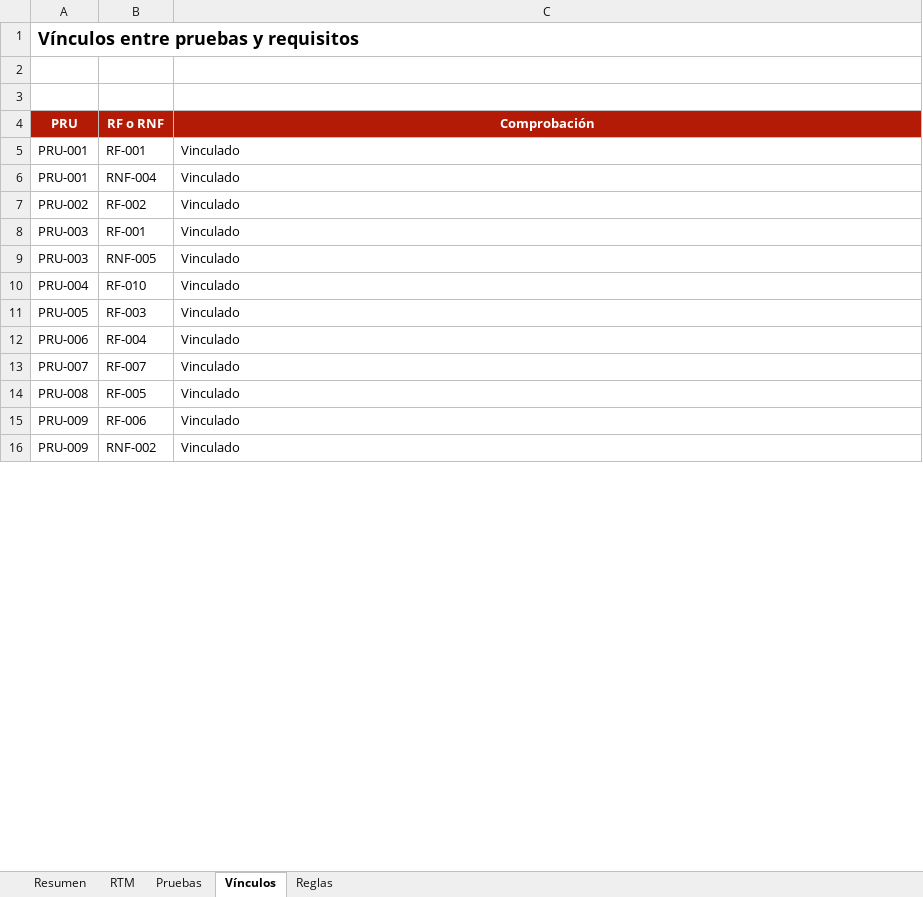
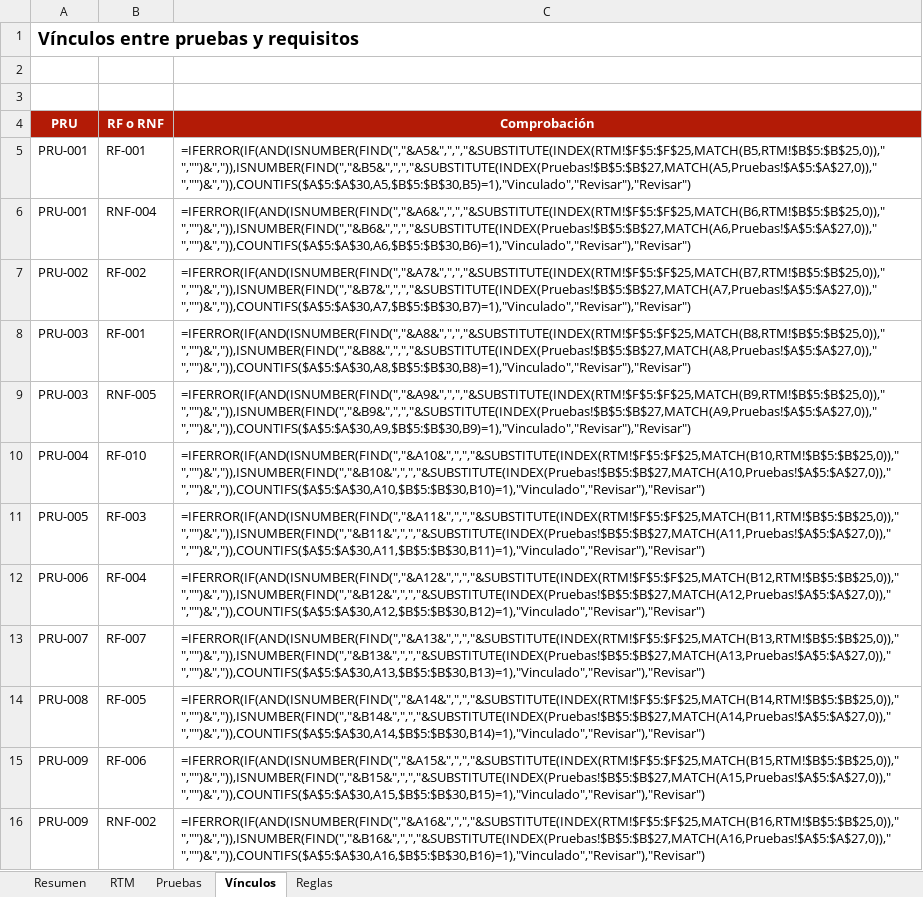
Before and after one commit to seckfly/Grupo_4_ISW_Comercial_Nazareth_Definitivo, an Excel workbook: reportes/trazabilidad-v2.0.xlsx, sheet Vínculos, drawn as a sheet; only a part is shown; values as stored, in another font and other column widths than the file's, no borders; formulas without a stored value are shown as written; the diff covers the shown part only; the diff names each change by its address in the sheet, - before the commit and + after, or states it on an @@ line.

```diff
--- a/reportes/trazabilidad-v2.0.xlsx (sheet Vínculos)
+++ b/reportes/trazabilidad-v2.0.xlsx (sheet Vínculos)
-C5 (Comprobación): Vinculado
+C5 (Comprobación): =IFERROR(IF(AND(ISNUMBER(FIND(","&A5&",",","&SUBSTITUTE(INDEX(RTM!$F$5:$F$25,MATCH(B5,RTM!$B$5:$B$25,0))," ","")&",")),ISNUMBER(FIND(","&B5&",",","&SUBSTITUTE(INDEX(Pruebas!$B$5:$B$27,MATCH(A5,Pruebas!$A$5:$A$27,0))," ","")&",")),COUNTIFS($A$5:$A$30,A5,$B$5:$B$30,B5)=1),"Vinculado","Revisar"),"Revisar")
-C6 (Comprobación): Vinculado
+C6 (Comprobación): =IFERROR(IF(AND(ISNUMBER(FIND(","&A6&",",","&SUBSTITUTE(INDEX(RTM!$F$5:$F$25,MATCH(B6,RTM!$B$5:$B$25,0))," ","")&",")),ISNUMBER(FIND(","&B6&",",","&SUBSTITUTE(INDEX(Pruebas!$B$5:$B$27,MATCH(A6,Pruebas!$A$5:$A$27,0))," ","")&",")),COUNTIFS($A$5:$A$30,A6,$B$5:$B$30,B6)=1),"Vinculado","Revisar"),"Revisar")
-C7 (Comprobación): Vinculado
+C7 (Comprobación): =IFERROR(IF(AND(ISNUMBER(FIND(","&A7&",",","&SUBSTITUTE(INDEX(RTM!$F$5:$F$25,MATCH(B7,RTM!$B$5:$B$25,0))," ","")&",")),ISNUMBER(FIND(","&B7&",",","&SUBSTITUTE(INDEX(Pruebas!$B$5:$B$27,MATCH(A7,Pruebas!$A$5:$A$27,0))," ","")&",")),COUNTIFS($A$5:$A$30,A7,$B$5:$B$30,B7)=1),"Vinculado","Revisar"),"Revisar")
-C8 (Comprobación): Vinculado
+C8 (Comprobación): =IFERROR(IF(AND(ISNUMBER(FIND(","&A8&",",","&SUBSTITUTE(INDEX(RTM!$F$5:$F$25,MATCH(B8,RTM!$B$5:$B$25,0))," ","")&",")),ISNUMBER(FIND(","&B8&",",","&SUBSTITUTE(INDEX(Pruebas!$B$5:$B$27,MATCH(A8,Pruebas!$A$5:$A$27,0))," ","")&",")),COUNTIFS($A$5:$A$30,A8,$B$5:$B$30,B8)=1),"Vinculado","Revisar"),"Revisar")
-C9 (Comprobación): Vinculado
+C9 (Comprobación): =IFERROR(IF(AND(ISNUMBER(FIND(","&A9&",",","&SUBSTITUTE(INDEX(RTM!$F$5:$F$25,MATCH(B9,RTM!$B$5:$B$25,0))," ","")&",")),ISNUMBER(FIND(","&B9&",",","&SUBSTITUTE(INDEX(Pruebas!$B$5:$B$27,MATCH(A9,Pruebas!$A$5:$A$27,0))," ","")&",")),COUNTIFS($A$5:$A$30,A9,$B$5:$B$30,B9)=1),"Vinculado","Revisar"),"Revisar")
-C10 (Comprobación): Vinculado
+C10 (Comprobación): =IFERROR(IF(AND(ISNUMBER(FIND(","&A10&",",","&SUBSTITUTE(INDEX(RTM!$F$5:$F$25,MATCH(B10,RTM!$B$5:$B$25,0))," ","")&",")),ISNUMBER(FIND(","&B10&",",","&SUBSTITUTE(INDEX(Pruebas!$B$5:$B$27,MATCH(A10,Pruebas!$A$5:$A$27,0))," ","")&",")),COUNTIFS($A$5:$A$30,A10,$B$5:$B$30,B10)=1),"Vinculado","Revisar"),"Revisar")
-C11 (Comprobación): Vinculado
+C11 (Comprobación): =IFERROR(IF(AND(ISNUMBER(FIND(","&A11&",",","&SUBSTITUTE(INDEX(RTM!$F$5:$F$25,MATCH(B11,RTM!$B$5:$B$25,0))," ","")&",")),ISNUMBER(FIND(","&B11&",",","&SUBSTITUTE(INDEX(Pruebas!$B$5:$B$27,MATCH(A11,Pruebas!$A$5:$A$27,0))," ","")&",")),COUNTIFS($A$5:$A$30,A11,$B$5:$B$30,B11)=1),"Vinculado","Revisar"),"Revisar")
-C12 (Comprobación): Vinculado
+C12 (Comprobación): =IFERROR(IF(AND(ISNUMBER(FIND(","&A12&",",","&SUBSTITUTE(INDEX(RTM!$F$5:$F$25,MATCH(B12,RTM!$B$5:$B$25,0))," ","")&",")),ISNUMBER(FIND(","&B12&",",","&SUBSTITUTE(INDEX(Pruebas!$B$5:$B$27,MATCH(A12,Pruebas!$A$5:$A$27,0))," ","")&",")),COUNTIFS($A$5:$A$30,A12,$B$5:$B$30,B12)=1),"Vinculado","Revisar"),"Revisar")
-C13 (Comprobación): Vinculado
+C13 (Comprobación): =IFERROR(IF(AND(ISNUMBER(FIND(","&A13&",",","&SUBSTITUTE(INDEX(RTM!$F$5:$F$25,MATCH(B13,RTM!$B$5:$B$25,0))," ","")&",")),ISNUMBER(FIND(","&B13&",",","&SUBSTITUTE(INDEX(Pruebas!$B$5:$B$27,MATCH(A13,Pruebas!$A$5:$A$27,0))," ","")&",")),COUNTIFS($A$5:$A$30,A13,$B$5:$B$30,B13)=1),"Vinculado","Revisar"),"Revisar")
-C14 (Comprobación): Vinculado
+C14 (Comprobación): =IFERROR(IF(AND(ISNUMBER(FIND(","&A14&",",","&SUBSTITUTE(INDEX(RTM!$F$5:$F$25,MATCH(B14,RTM!$B$5:$B$25,0))," ","")&",")),ISNUMBER(FIND(","&B14&",",","&SUBSTITUTE(INDEX(Pruebas!$B$5:$B$27,MATCH(A14,Pruebas!$A$5:$A$27,0))," ","")&",")),COUNTIFS($A$5:$A$30,A14,$B$5:$B$30,B14)=1),"Vinculado","Revisar"),"Revisar")
-C15 (Comprobación): Vinculado
+C15 (Comprobación): =IFERROR(IF(AND(ISNUMBER(FIND(","&A15&",",","&SUBSTITUTE(INDEX(RTM!$F$5:$F$25,MATCH(B15,RTM!$B$5:$B$25,0))," ","")&",")),ISNUMBER(FIND(","&B15&",",","&SUBSTITUTE(INDEX(Pruebas!$B$5:$B$27,MATCH(A15,Pruebas!$A$5:$A$27,0))," ","")&",")),COUNTIFS($A$5:$A$30,A15,$B$5:$B$30,B15)=1),"Vinculado","Revisar"),"Revisar")
-C16 (Comprobación): Vinculado
+C16 (Comprobación): =IFERROR(IF(AND(ISNUMBER(FIND(","&A16&",",","&SUBSTITUTE(INDEX(RTM!$F$5:$F$25,MATCH(B16,RTM!$B$5:$B$25,0))," ","")&",")),ISNUMBER(FIND(","&B16&",",","&SUBSTITUTE(INDEX(Pruebas!$B$5:$B$27,MATCH(A16,Pruebas!$A$5:$A$27,0))," ","")&",")),COUNTIFS($A$5:$A$30,A16,$B$5:$B$30,B16)=1),"Vinculado","Revisar"),"Revisar")
```
Also changed, not shown: 14 edited cells elsewhere in this sheet, sheet RTM, sheet Pruebas, sheet Resumen.
